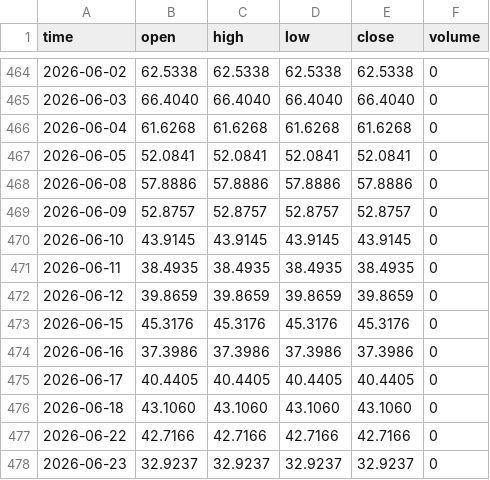
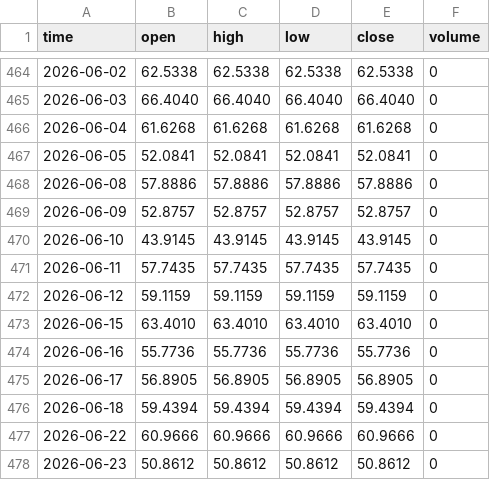
Before and after one commit to ryantrichardson/seed_ryantrichardson_optix, a CSV file: data/AMD_OPTIX.csv, drawn as a sheet; only a part is shown, gaps mark what is left out; the diff covers the shown part only.

```diff
--- a/data/AMD_OPTIX.csv
+++ b/data/AMD_OPTIX.csv
@@ -470,9 +470,9 @@ time,open,high,low,close,volume
 2026-06-10,43.9145,43.9145,43.9145,43.9145,0
-2026-06-11,38.4935,38.4935,38.4935,38.4935,0
-2026-06-12,39.8659,39.8659,39.8659,39.8659,0
-2026-06-15,45.3176,45.3176,45.3176,45.3176,0
-2026-06-16,37.3986,37.3986,37.3986,37.3986,0
-2026-06-17,40.4405,40.4405,40.4405,40.4405,0
-2026-06-18,43.1060,43.1060,43.1060,43.1060,0
-2026-06-22,42.7166,42.7166,42.7166,42.7166,0
-2026-06-23,32.9237,32.9237,32.9237,32.9237,0
+2026-06-11,57.7435,57.7435,57.7435,57.7435,0
+2026-06-12,59.1159,59.1159,59.1159,59.1159,0
+2026-06-15,63.4010,63.4010,63.4010,63.4010,0
+2026-06-16,55.7736,55.7736,55.7736,55.7736,0
+2026-06-17,56.8905,56.8905,56.8905,56.8905,0
+2026-06-18,59.4394,59.4394,59.4394,59.4394,0
+2026-06-22,60.9666,60.9666,60.9666,60.9666,0
+2026-06-23,50.8612,50.8612,50.8612,50.8612,0
```
Also changed, not shown: 1 added row and 96 edited cells elsewhere in this file, data/OWL_components.csv, data/PYPL_components.csv, 21 other files.
